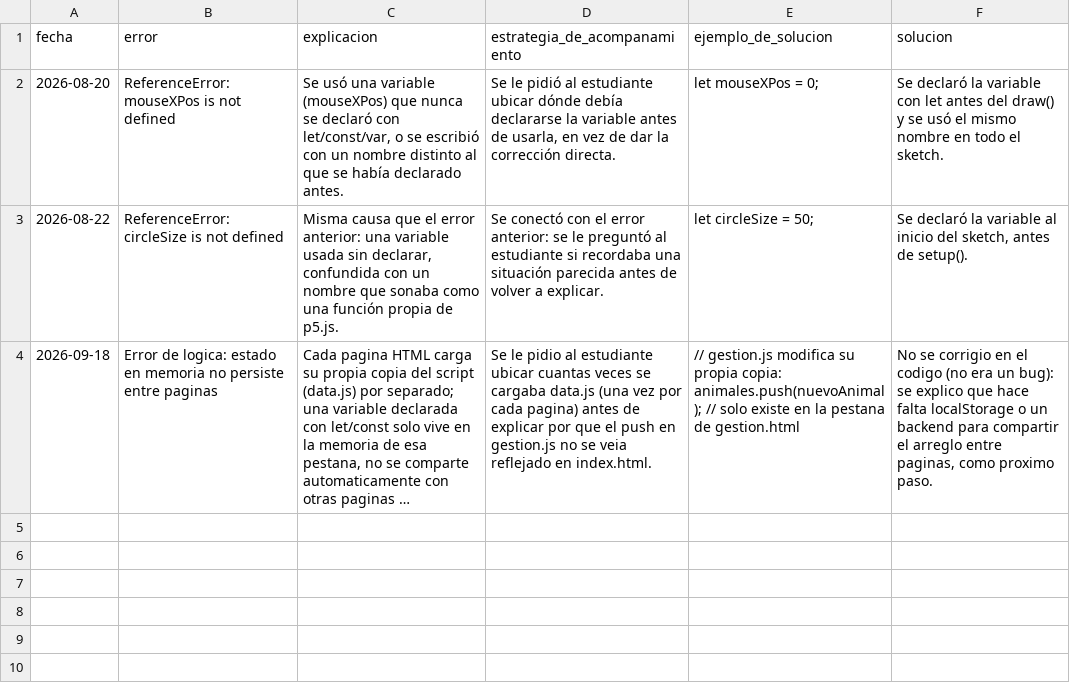
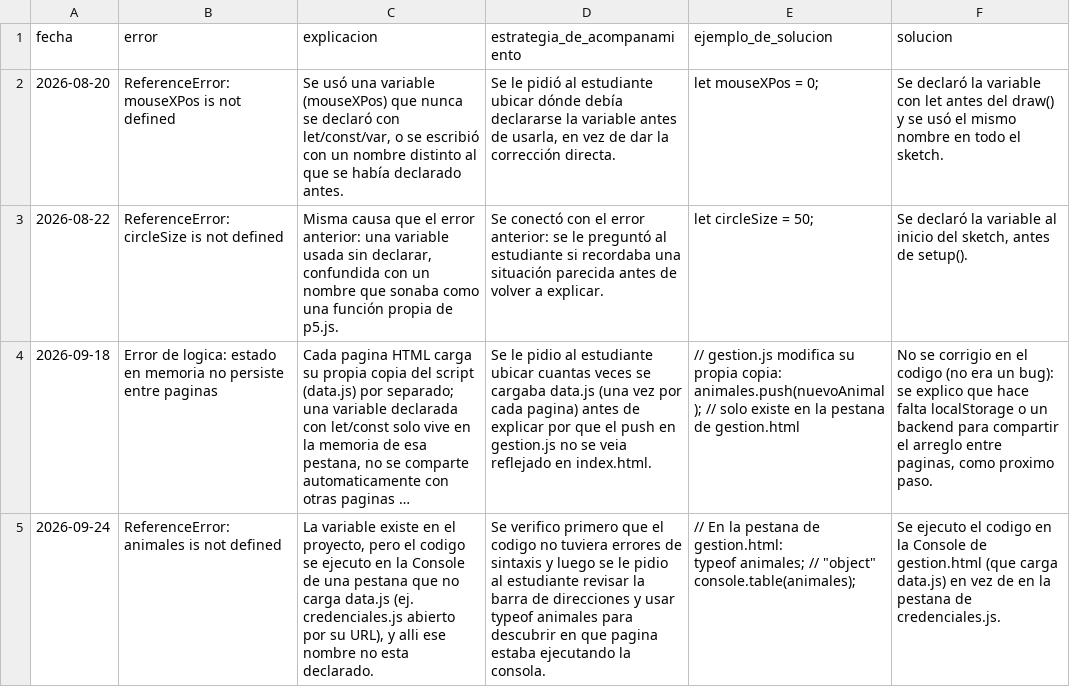
Before and after one commit to Saraluperilla/agente, a CSV file: WORK-MEMORY/registro_errores.csv, drawn as a sheet; long unchanged cells end in …; ↵ is a line break in a cell; the diff names each change by its address in the sheet, - before the commit and + after, or states it on an @@ line.

```diff
--- a/WORK-MEMORY/registro_errores.csv
+++ b/WORK-MEMORY/registro_errores.csv
+row 5: 2026-09-24 | ReferenceError: animales is not defined | La variable existe en el proyecto, pero el codigo se ejecuto en la Console de una pestana que no carga data.js (ej. credenciales.js abierto por su URL), y alli ese nombre no esta declarado. | Se verifico primero que el codigo no tuviera errores de sintaxis y luego se le pidio al estudiante revisar la barra de direcciones y usar typeof animales para descubrir en que pagina estaba ejecutando la consola. | // En la pestana de gestion.html: ↵ typeof animales; // "object" ↵ console.table(animales); | Se ejecuto el codigo en la Console de gestion.html (que carga data.js) en vez de en la pestana de credenciales.js.
```
Also changed, not shown: 9 other files.
